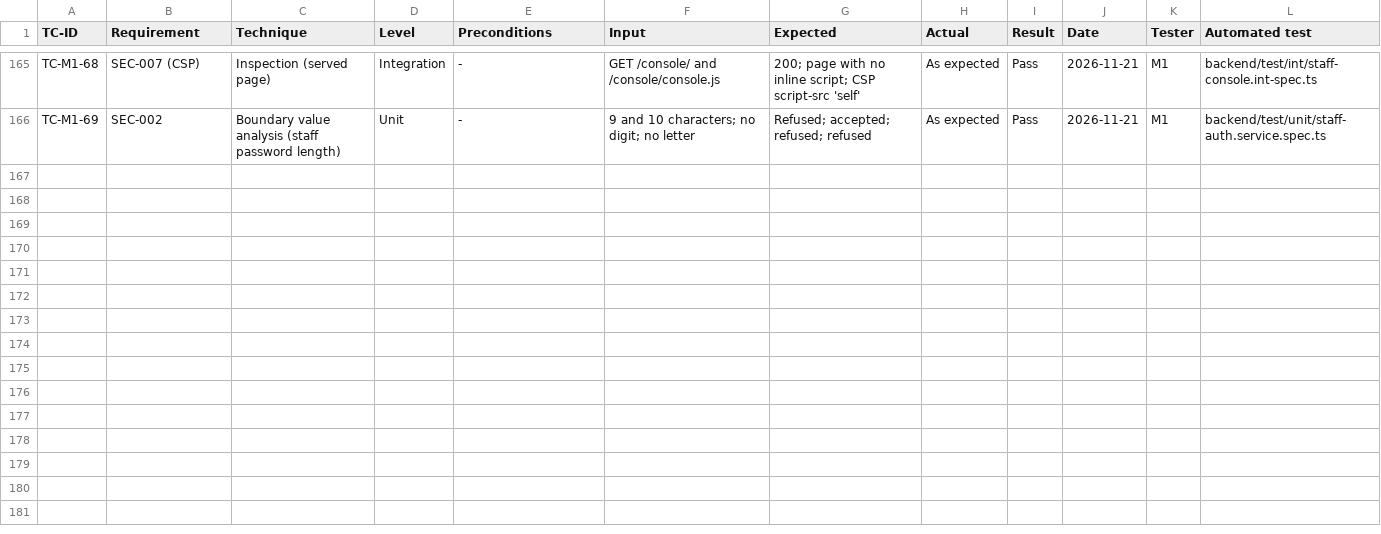
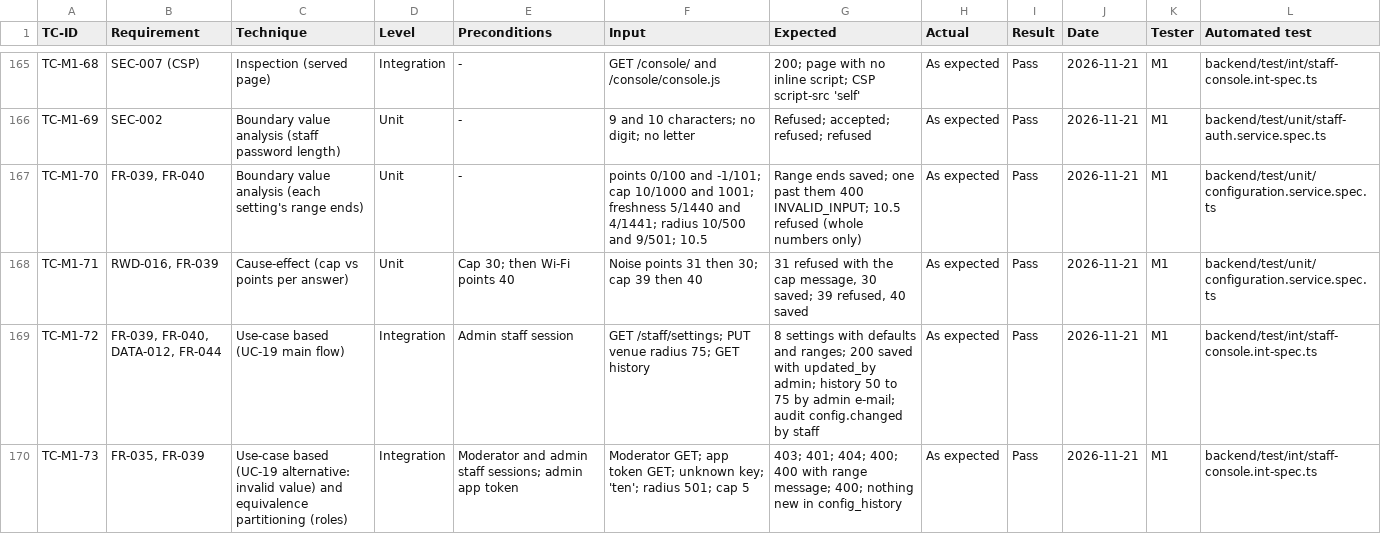
Before and after one commit to yasmeennasrr/StudySpot, a CSV file: docs/testing/test-cases.csv, drawn as a sheet; only a part is shown, gaps mark what is left out; the diff names each change by its address in the sheet, - before the commit and + after, or states it on an @@ line.

```diff
--- a/docs/testing/test-cases.csv
+++ b/docs/testing/test-cases.csv
+row 167: TC-M1-70 | FR-039, FR-040 | Boundary value analysis (each setting's range ends) | Unit | - | points 0/100 and -1/101; cap 10/1000 and 1001; freshness 5/1440 and 4/1441; radius 10/500 and 9/501; 10.5 | Range ends saved; one past them 400 INVALID_INPUT; 10.5 refused (whole numbers only) | As expected | Pass | 2026-11-21 | M1 | backend/test/unit/configuration.service.spec.ts
+row 168: TC-M1-71 | RWD-016, FR-039 | Cause-effect (cap vs points per answer) | Unit | Cap 30; then Wi-Fi points 40 | Noise points 31 then 30; cap 39 then 40 | 31 refused with the cap message, 30 saved; 39 refused, 40 saved | As expected | Pass | 2026-11-21 | M1 | backend/test/unit/configuration.service.spec.ts
+row 169: TC-M1-72 | FR-039, FR-040, DATA-012, FR-044 | Use-case based (UC-19 main flow) | Integration | Admin staff session | GET /staff/settings; PUT venue radius 75; GET history | 8 settings with defaults and ranges; 200 saved with updated_by admin; history 50 to 75 by admin e-mail; audit config.changed by staff | As expected | Pass | 2026-11-21 | M1 | backend/test/int/staff-console.int-spec.ts
+row 170: TC-M1-73 | FR-035, FR-039 | Use-case based (UC-19 alternative: invalid value) and equivalence partitioning (roles) | Integration | Moderator and admin staff sessions; admin app token | Moderator GET; app token GET; unknown key; 'ten'; radius 501; cap 5 | 403; 401; 404; 400; 400 with range message; 400; nothing new in config_history | As expected | Pass | 2026-11-21 | M1 | backend/test/int/staff-console.int-spec.ts
```
Also changed, not shown: 10 other files.
